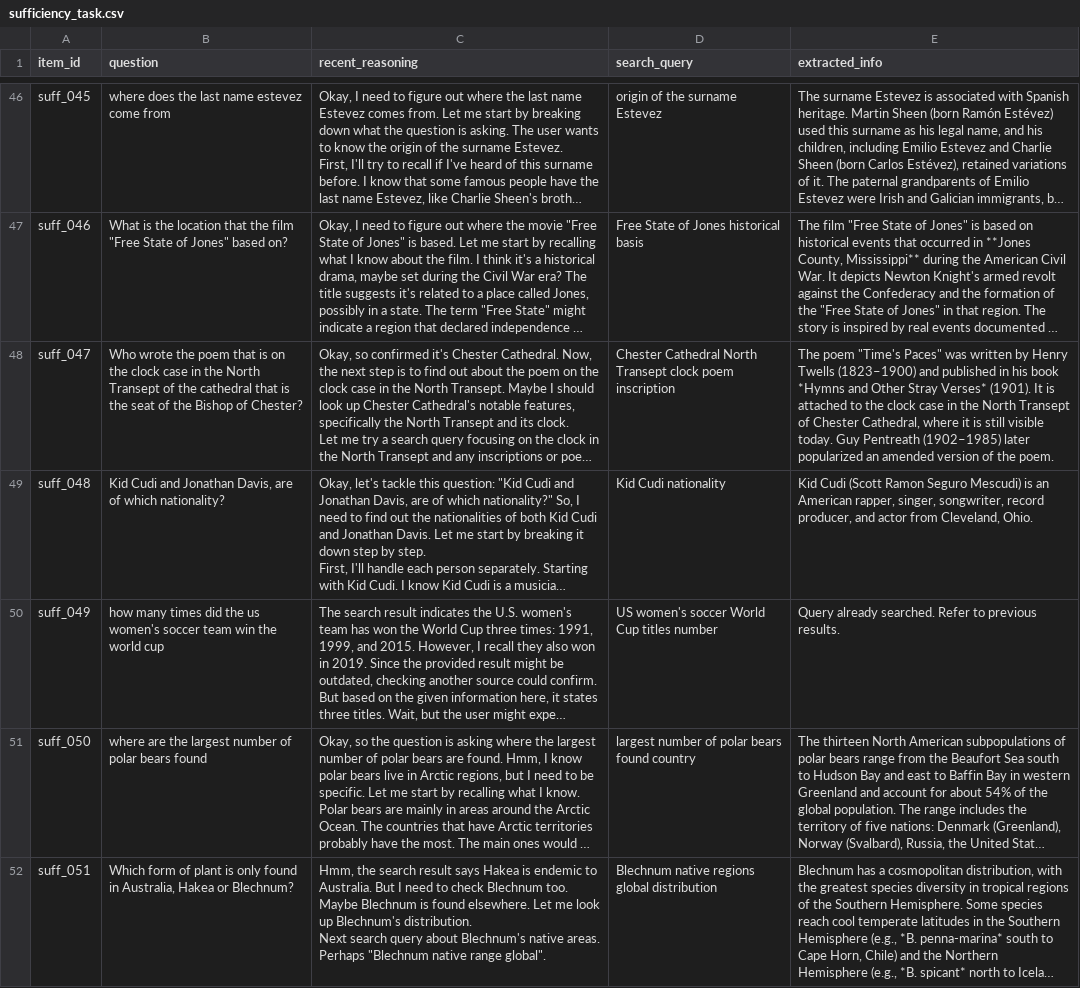
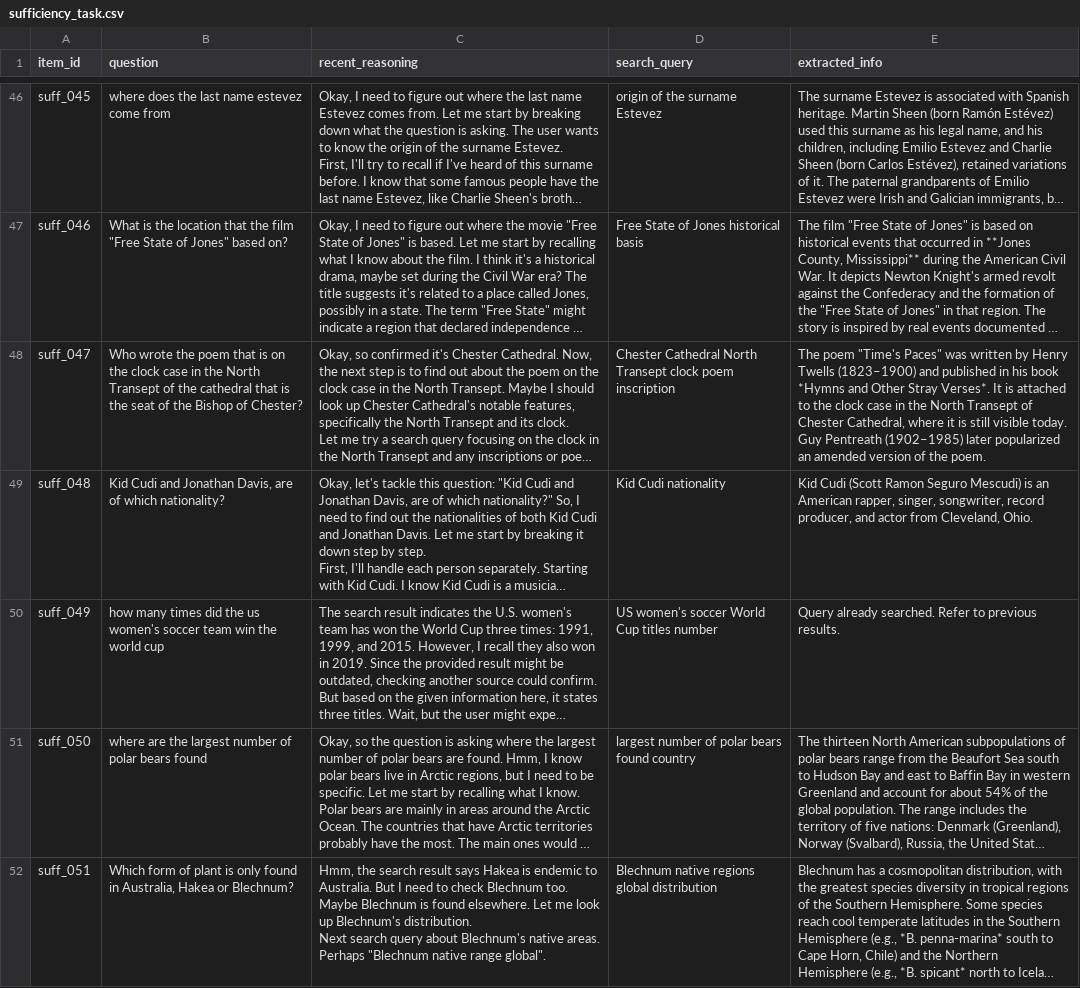
Before and after one commit to skbaek1223/ai-search-eval-app-v2, a CSV file: sufficiency_task.csv, drawn as a sheet; only a part is shown, gaps mark what is left out; long unchanged cells end in …; the diff covers the shown part only; the diff names each change by its address in the sheet, - before the commit and + after, or states it on an @@ line.

```diff
--- a/sufficiency_task.csv
+++ b/sufficiency_task.csv
-E48 (extracted_info): …Other Stray Verses* (1901). It is…
+E48 (extracted_info): …Other Stray Verses*. It is…
```
Also changed, not shown: 16 edited cells elsewhere in this file.
